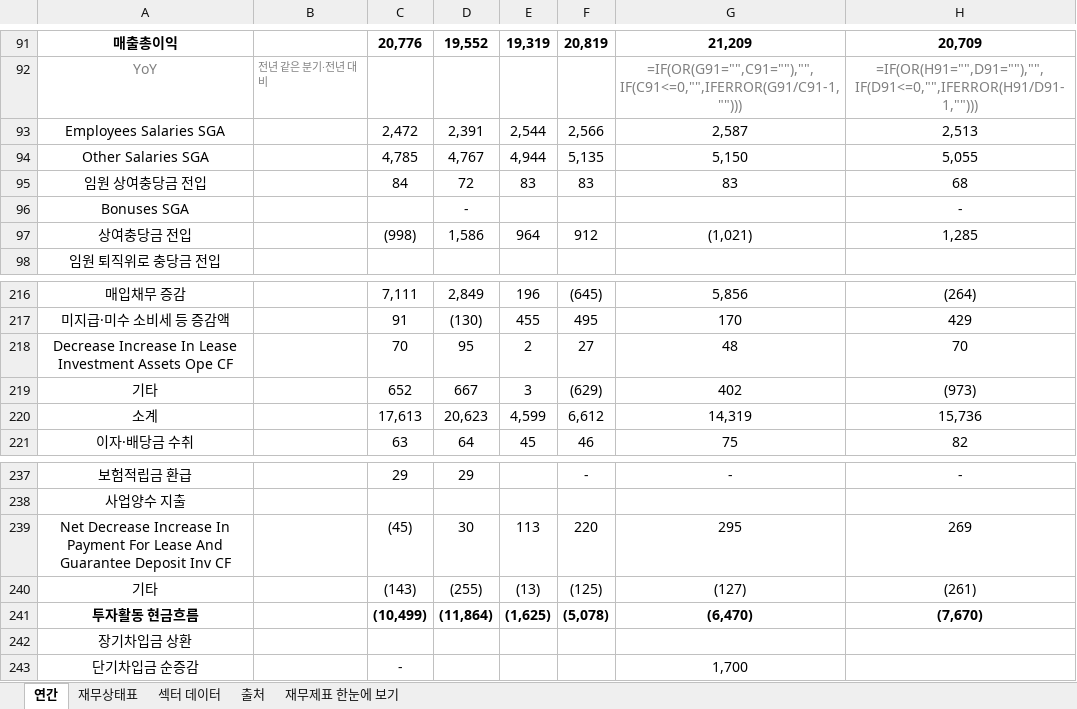
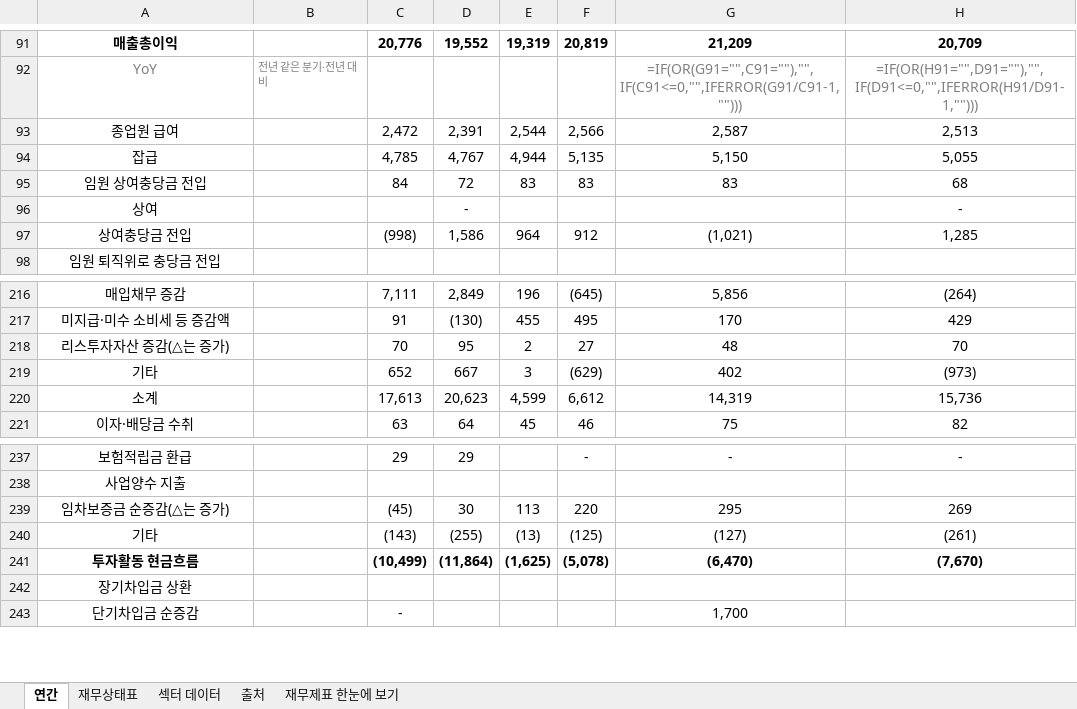
Before and after one commit to minwook1011/earnings-screener, an Excel workbook: docs/data/jp/xlsx/8255.xlsx, sheet 연간, drawn as a sheet; only a part is shown, gaps mark what is left out; values as stored, in another font and other column widths than the file's, no borders; formulas without a stored value are shown as written; the diff names each change by its address in the sheet, - before the commit and + after, or states it on an @@ line.

```diff
--- a/docs/data/jp/xlsx/8255.xlsx (sheet 연간)
+++ b/docs/data/jp/xlsx/8255.xlsx (sheet 연간)
-A93: Employees Salaries SGA
+A93: 종업원 급여
-A94: Other Salaries SGA
+A94: 잡급
-A96: Bonuses SGA
+A96: 상여
-A218: Decrease Increase In Lease Investment Assets Ope CF
+A218: 리스투자자산 증감(△는 증가)
-A239: Net Decrease Increase In Payment For Lease And Guarantee Deposit Inv CF
+A239: 임차보증금 순증감(△는 증가)
```
Also changed, not shown: 9 other files.
